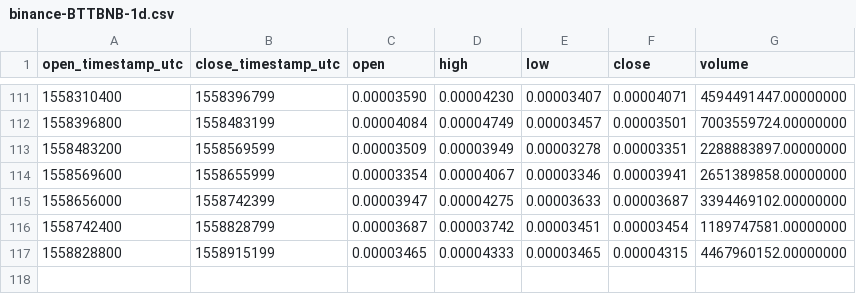
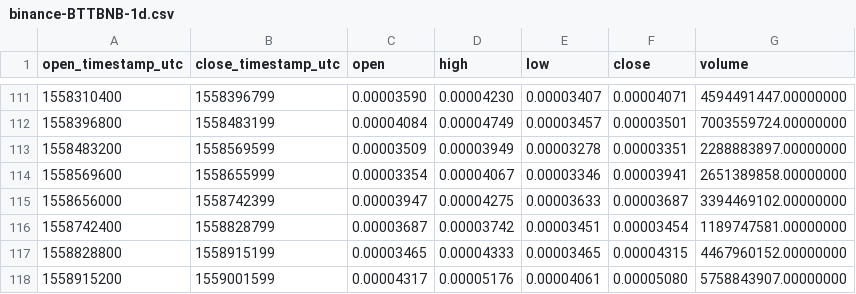
Before and after one commit to cryptobigbro/binance-BTTBNB, a CSV file: binance-BTTBNB-1d.csv, drawn as a sheet; only a part is shown, gaps mark what is left out; the diff names each change by its address in the sheet, - before the commit and + after, or states it on an @@ line.

```diff
--- a/binance-BTTBNB-1d.csv
+++ b/binance-BTTBNB-1d.csv
+row 118: 1558915200 | 1559001599 | 0.00004317 | 0.00005176 | 0.00004061 | 0.00005080 | 5758843907.00000000
```
Also changed, not shown: binance-BTTBNB-1h.csv.
